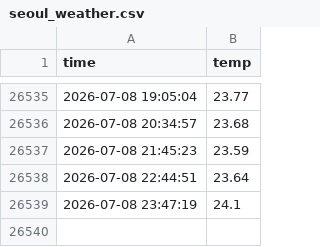
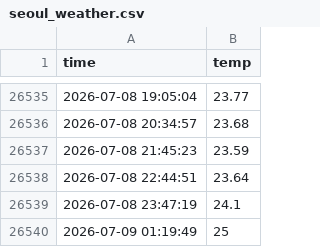
Before and after one commit to UPY59/seoul_weather_5m, a CSV file: seoul_weather.csv, drawn as a sheet; only a part is shown, gaps mark what is left out.

```diff
--- a/seoul_weather.csv
+++ b/seoul_weather.csv
@@ -26539 +26539,2 @@ time,temp
 2026-07-08 23:47:19,24.1
+2026-07-09 01:19:49,25
```
